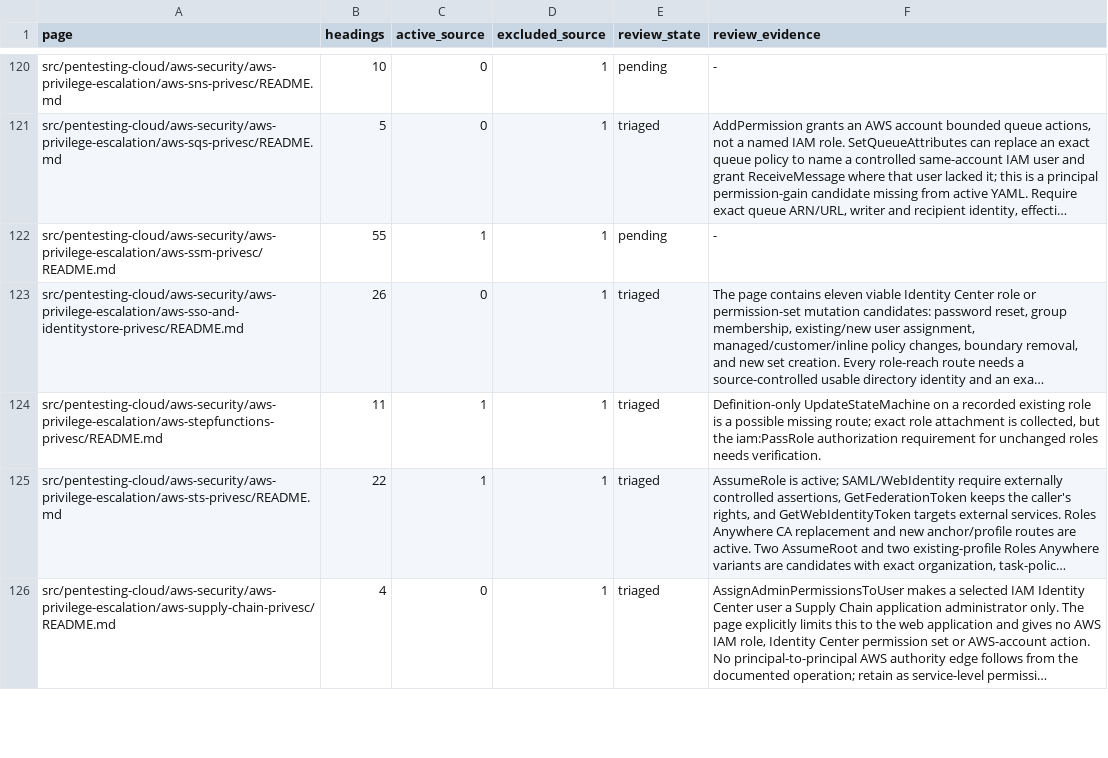
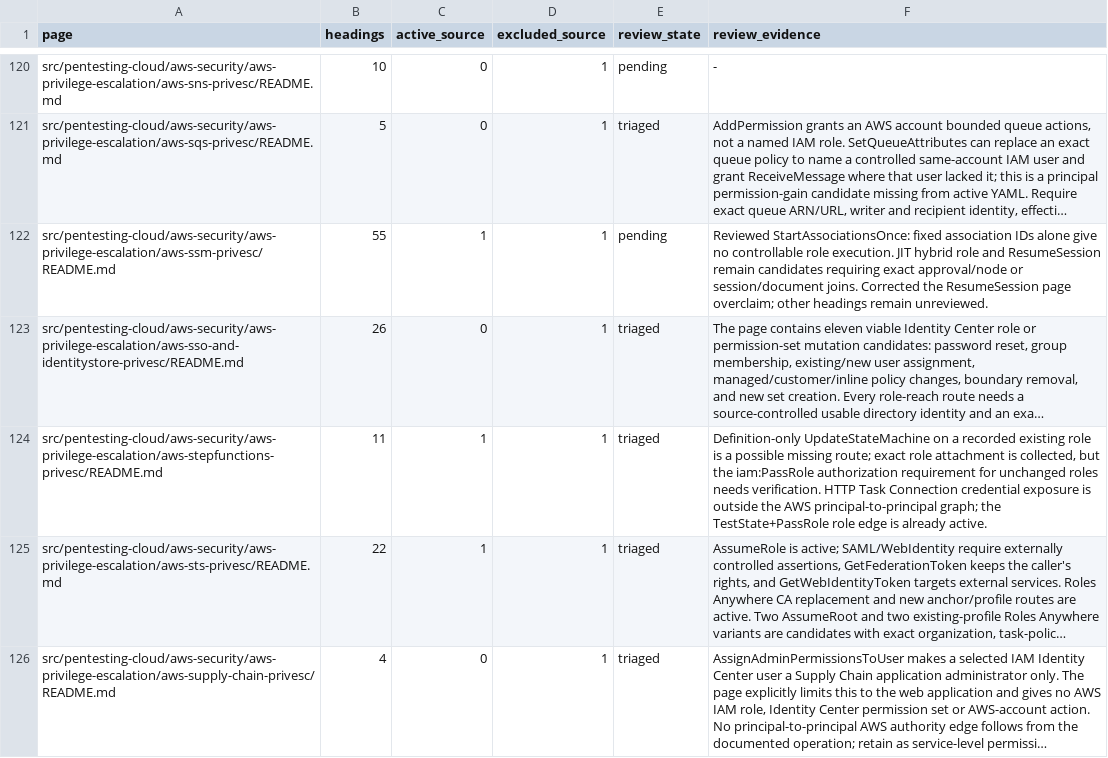
Before and after one commit to peass-ng/Blue-CloudPEASS, a TSV file: work_aws_privesc_review/page-status.tsv, drawn as a sheet; only a part is shown, gaps mark what is left out; long unchanged cells end in …; the diff names each change by its address in the sheet, - before the commit and + after, or states it on an @@ line.

```diff
--- a/work_aws_privesc_review/page-status.tsv
+++ b/work_aws_privesc_review/page-status.tsv
-F122 (review_evidence): -
+F122 (review_evidence): Reviewed StartAssociationsOnce: fixed association IDs alone give no controllable role execution. JIT hybrid role and ResumeSession remain candidates requiring exact approval/node or session/document joins. Corrected the ResumeSession page overclaim; other headings remain unreviewed.
-F124 (review_evidence): …needs verification.
+F124 (review_evidence): …needs verification. HTTP Task Connection credential exposure is outside the AWS principal-to-principal graph; the TestState+PassRole role edge is already active.
```
Also changed, not shown: work_aws_privesc_review/retired-technique-status.tsv.
